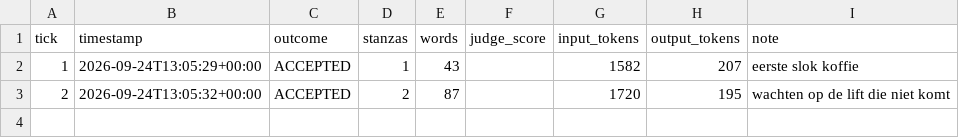
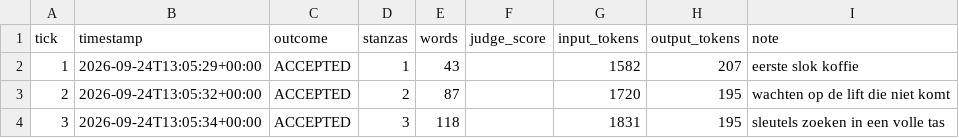
Before and after one commit to lrjohnst/juno, a CSV file: mission/metrics.csv, drawn as a sheet.

Commit message:
tick 3: accepted — sleutels zoeken in een volle tas

```diff
--- a/mission/metrics.csv
+++ b/mission/metrics.csv
@@ -3 +3,2 @@ tick,timestamp,outcome,stanzas,words,judge_score,input_tokens,output_tokens,note
 2,2026-09-24T13:05:32+00:00,ACCEPTED,2,87,,1720,195,wachten op de lift die niet komt
+3,2026-09-24T13:05:34+00:00,ACCEPTED,3,118,,1831,195,sleutels zoeken in een volle tas
```
Also changed, not shown: 4 other files.
